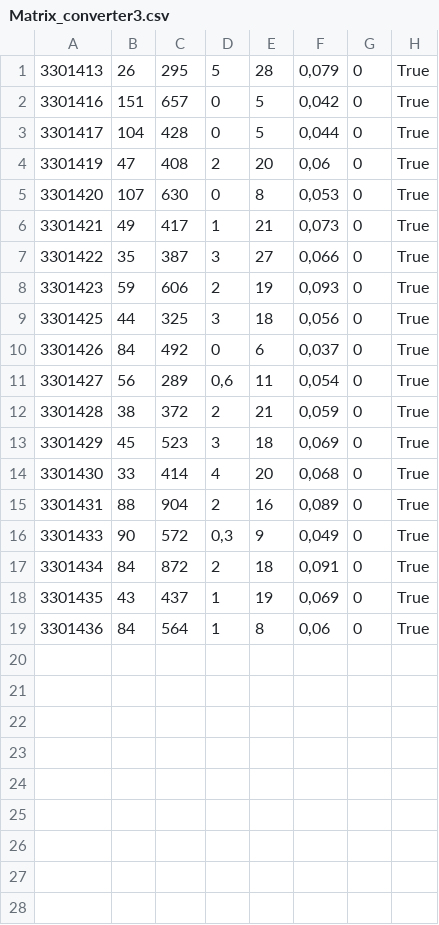
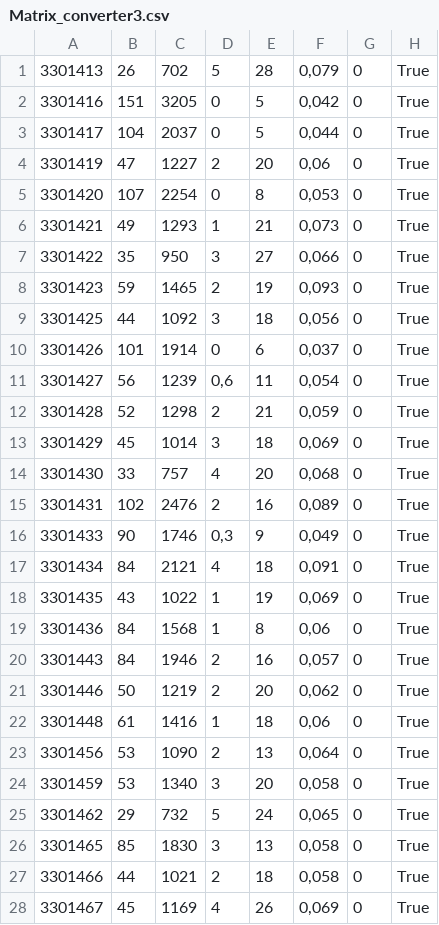
Before and after one commit to Beetle-ru/NucleusCollaborative, a CSV file: Fusion/Algorithms/CPlusProcessor/actualMatrix/Matrix_converter3.csv, drawn as a sheet; only a part is shown; the diff covers the shown part only.

Commit message:
Обновление matrixa для 3 конвертора углерода +

```diff
--- a/Fusion/Algorithms/CPlusProcessor/actualMatrix/Matrix_converter3.csv
+++ b/Fusion/Algorithms/CPlusProcessor/actualMatrix/Matrix_converter3.csv
@@ -1,19 +1,28 @@
-3301413;26;295;5;28;0,079;0;True
-3301416;151;657;0;5;0,042;0;True
-3301417;104;428;0;5;0,044;0;True
-3301419;47;408;2;20;0,06;0;True
-3301420;107;630;0;8;0,053;0;True
-3301421;49;417;1;21;0,073;0;True
-3301422;35;387;3;27;0,066;0;True
-3301423;59;606;2;19;0,093;0;True
-3301425;44;325;3;18;0,056;0;True
-3301426;84;492;0;6;0,037;0;True
-3301427;56;289;0,6;11;0,054;0;True
-3301428;38;372;2;21;0,059;0;True
-3301429;45;523;3;18;0,069;0;True
-3301430;33;414;4;20;0,068;0;True
-3301431;88;904;2;16;0,089;0;True
-3301433;90;572;0,3;9;0,049;0;True
-3301434;84;872;2;18;0,091;0;True
-3301435;43;437;1;19;0,069;0;True
-3301436;84;564;1;8;0,06;0;True
+3301413;26;702;5;28;0,079;0;True
+3301416;151;3205;0;5;0,042;0;True
+3301417;104;2037;0;5;0,044;0;True
+3301419;47;1227;2;20;0,06;0;True
+3301420;107;2254;0;8;0,053;0;True
+3301421;49;1293;1;21;0,073;0;True
+3301422;35;950;3;27;0,066;0;True
+3301423;59;1465;2;19;0,093;0;True
+3301425;44;1092;3;18;0,056;0;True
+3301426;101;1914;0;6;0,037;0;True
+3301427;56;1239;0,6;11;0,054;0;True
+3301428;52;1298;2;21;0,059;0;True
+3301429;45;1014;3;18;0,069;0;True
+3301430;33;757;4;20;0,068;0;True
+3301431;102;2476;2;16;0,089;0;True
+3301433;90;1746;0,3;9;0,049;0;True
+3301434;84;2121;4;18;0,091;0;True
+3301435;43;1022;1;19;0,069;0;True
+3301436;84;1568;1;8;0,06;0;True
+3301443;84;1946;2;16;0,057;0;True
+3301446;50;1219;2;20;0,062;0;True
+3301448;61;1416;1;18;0,06;0;True
+3301456;53;1090;2;13;0,064;0;True
+3301459;53;1340;3;20;0,058;0;True
+3301462;29;732;5;24;0,065;0;True
+3301465;85;1830;3;13;0,058;0;True
+3301466;44;1021;2;18;0,058;0;True
+3301467;45;1169;4;26;0,069;0;True
```
Also changed, not shown: 1 added row elsewhere in this file.
